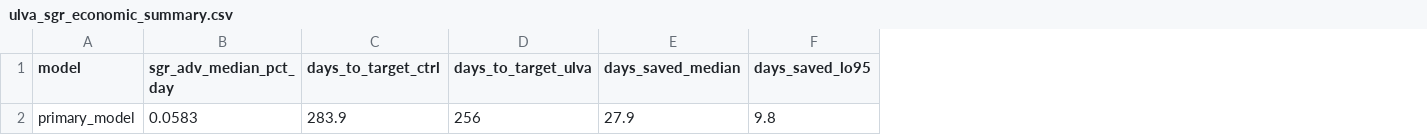
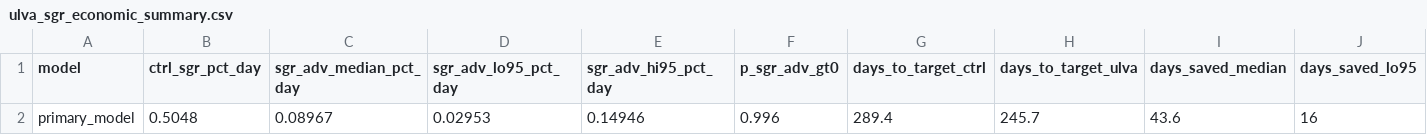
Before and after one commit to RebeccaPedler/Ulva_diets_abalone, a CSV file: outputs/ulva_sgr_economic_summary.csv, drawn as a sheet; only a part is shown; removed rows and columns are numbered as before the commit, all else as after; rows hold the shown columns only; the diff names each change by its address in the sheet, - before the commit and + after, or states it on an @@ line.

```diff
--- a/outputs/ulva_sgr_economic_summary.csv
+++ b/outputs/ulva_sgr_economic_summary.csv
+column B (ctrl_sgr_pct_day), empty
+column D (sgr_adv_lo95_pct_day), empty
+column E (sgr_adv_hi95_pct_day), empty
+column F (p_sgr_adv_gt0), empty
-row 2: primary_model | 0.0583 | 283.9 | 256 | 27.9 | 9.8
+row 2: primary_model | 0.5048 | 0.08967 | 0.02953 | 0.14946 | 0.996 | 289.4 | 245.7 | 43.6 | 16
```
Also changed, not shown: outputs/days_by_target_df.csv, outputs/ulva_breakeven_by_confidence.csv, 53 other files.
